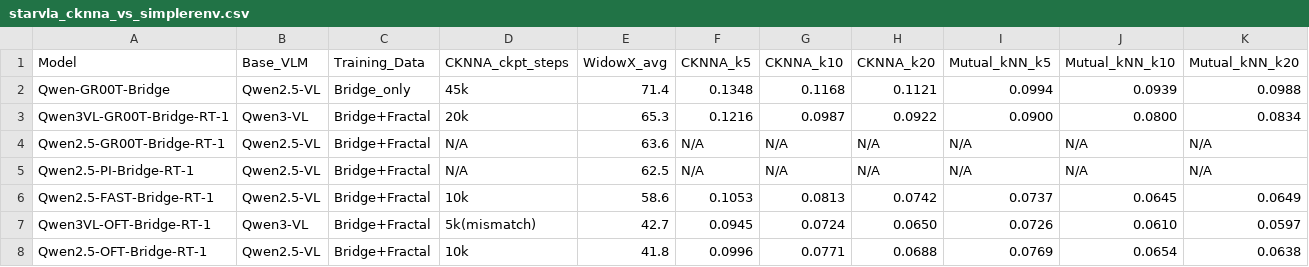
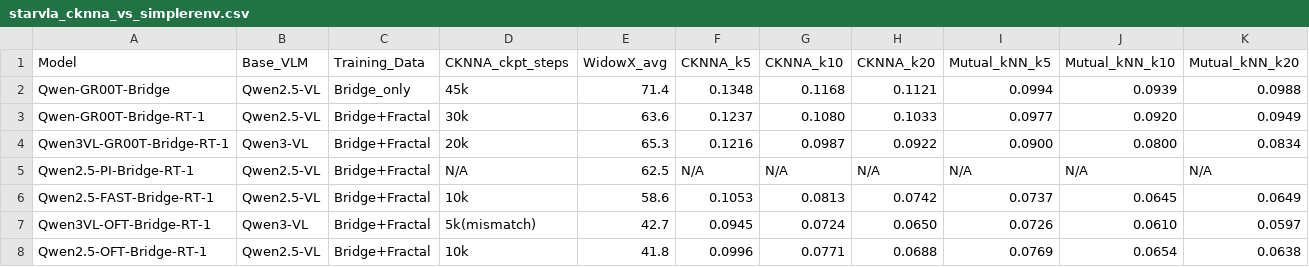
Before and after one commit to yunfeixie233/starVLA, a CSV file: cknna/record/starvla_cknna_vs_simplerenv.csv, drawn as a sheet.

```diff
--- a/cknna/record/starvla_cknna_vs_simplerenv.csv
+++ b/cknna/record/starvla_cknna_vs_simplerenv.csv
@@ -2,4 +2,4 @@ Model,Base_VLM,Training_Data,CKNNA_ckpt_steps,WidowX_avg,CKNNA_k5,CKNNA_k10,CKNN
 Qwen-GR00T-Bridge,Qwen2.5-VL,Bridge_only,45k,71.4,0.1348,0.1168,0.1121,0.0994,0.0939,0.0988
+Qwen-GR00T-Bridge-RT-1,Qwen2.5-VL,Bridge+Fractal,30k,63.6,0.1237,0.1080,0.1033,0.0977,0.0920,0.0949
 Qwen3VL-GR00T-Bridge-RT-1,Qwen3-VL,Bridge+Fractal,20k,65.3,0.1216,0.0987,0.0922,0.0900,0.0800,0.0834
-Qwen2.5-GR00T-Bridge-RT-1,Qwen2.5-VL,Bridge+Fractal,N/A,63.6,N/A,N/A,N/A,N/A,N/A,N/A
 Qwen2.5-PI-Bridge-RT-1,Qwen2.5-VL,Bridge+Fractal,N/A,62.5,N/A,N/A,N/A,N/A,N/A,N/A
```
Also changed, not shown: 16 other files.
